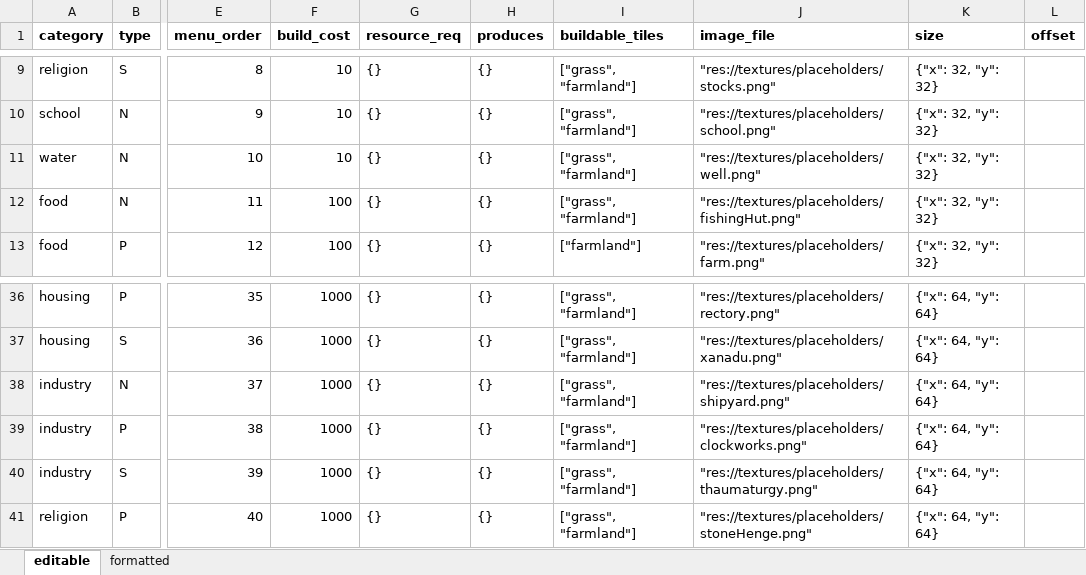
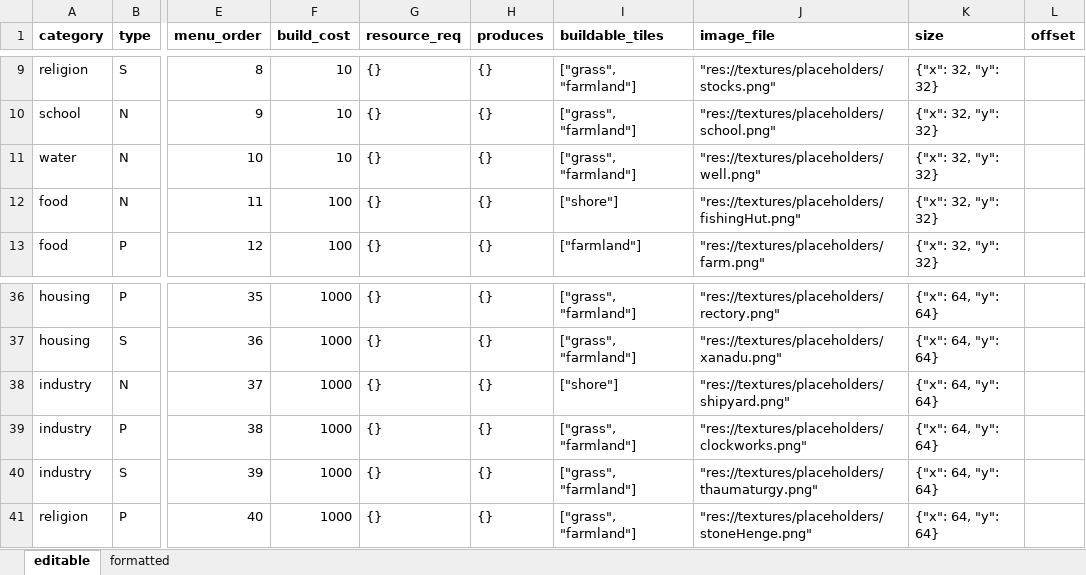
Before and after one commit to ledfox/godotCityBuilder, an Excel workbook: CityBuilder/resources/configEditor.xlsx, sheet editable, drawn as a sheet; only a part is shown, gaps mark what is left out; values as stored, in another font and other column widths than the file's, no borders; the diff names each change by its address in the sheet, - before the commit and + after, or states it on an @@ line.

Commit message:
Added water and shore
Mostly image updates

```diff
--- a/CityBuilder/resources/configEditor.xlsx (sheet editable)
+++ b/CityBuilder/resources/configEditor.xlsx (sheet editable)
-I12 (buildable_tiles): ["grass", "farmland"]
+I12 (buildable_tiles): ["shore"]
-I38 (buildable_tiles): ["grass", "farmland"]
+I38 (buildable_tiles): ["shore"]
```
Also changed, not shown: sheet formatted, 2 other files.
